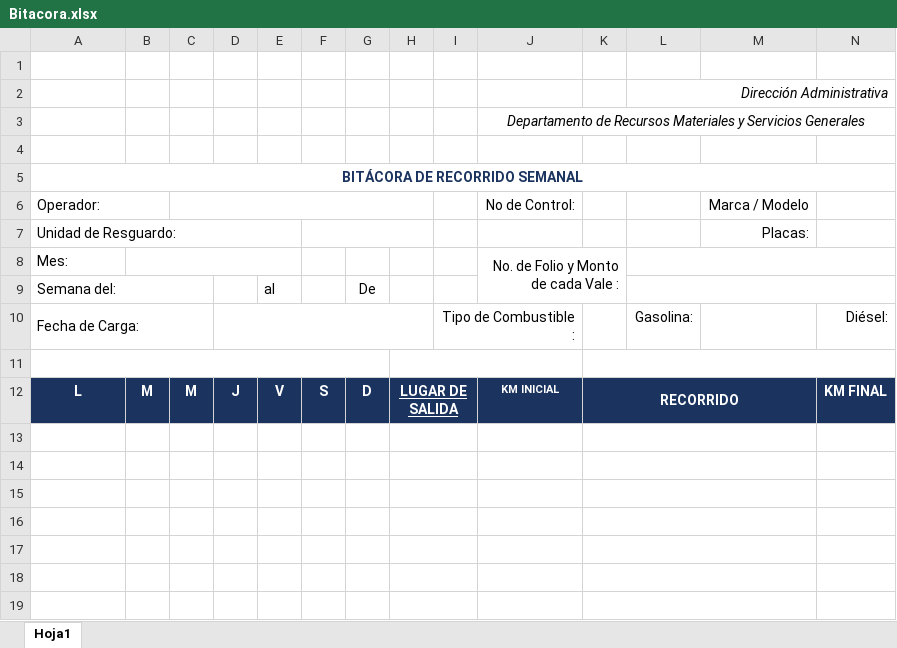
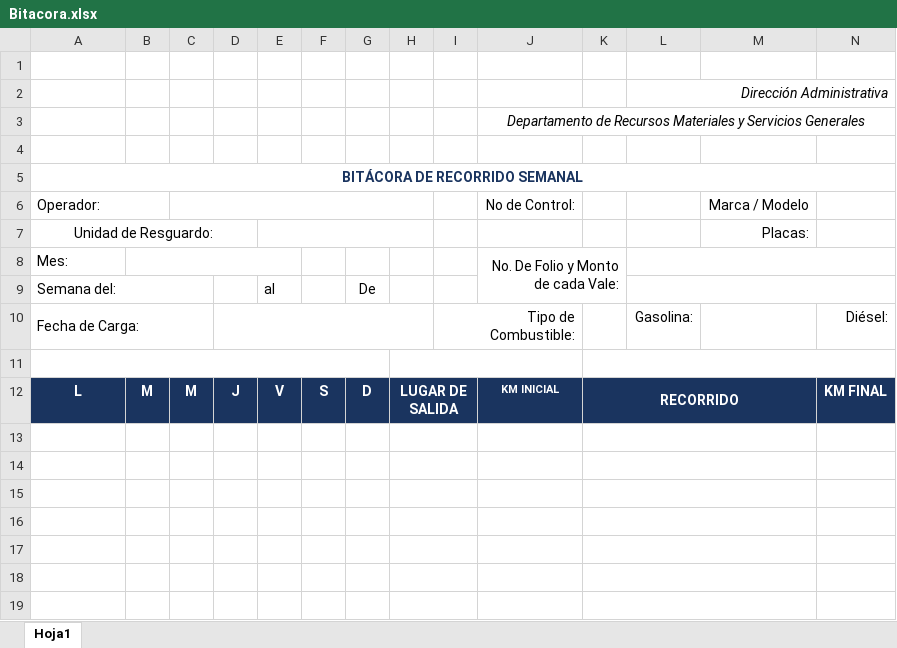
Before and after one commit to Pedro2804/Bitacora, an Excel workbook: Bitacora.xlsx, sheet Hoja1, drawn as a sheet; only a part is shown; values as stored, in another font and other column widths than the file's, no borders; the diff names each change by its address in the sheet, - before the commit and + after, or states it on an @@ line.

```diff
--- a/Bitacora.xlsx (sheet Hoja1)
+++ b/Bitacora.xlsx (sheet Hoja1)
-A7 alignment: left
+A7 alignment: center
-A7:E7 merged
+A7:D7 merged
+E7:H7 merged
-F7:H7 merged
-J8: No. de Folio y Monto de cada Vale :
+J8: No. De Folio y Monto de cada Vale:
-I10: Tipo de Combustible :
+I10: Tipo de Combustible:
-H12 underline: on
+H12 underline: off
```
Also changed, not shown: 1 other file.
